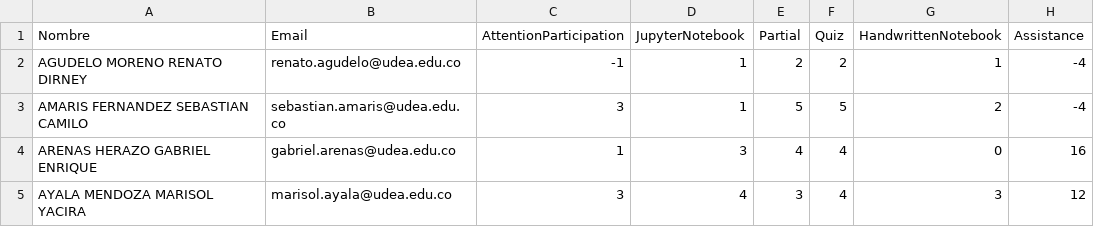
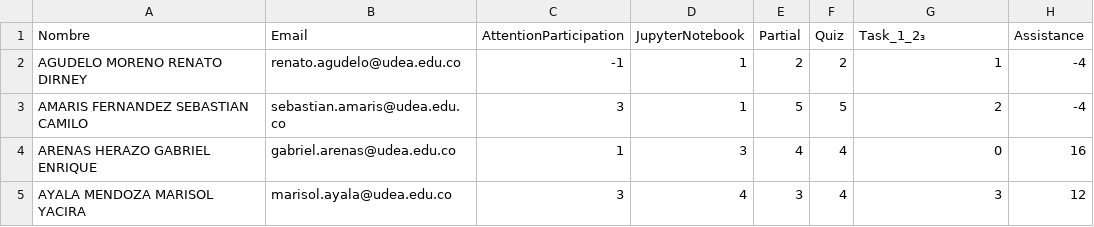
Before and after one commit to marco-canas/groups_list, a CSV file: calculo_integral.csv, drawn as a sheet; only a part is shown.

```diff
--- a/calculo_integral.csv
+++ b/calculo_integral.csv
@@ -1,2 +1,2 @@
-Nombre,Email,AttentionParticipation,JupyterNotebook,Partial,Quiz,HandwrittenNotebook,Assistance
+Nombre,Email,AttentionParticipation,JupyterNotebook,Partial,Quiz,Task_1_2₃,Assistance
 AGUDELO MORENO RENATO DIRNEY,renato.agudelo@udea.edu.co,-1,1,2,2,1,-4
```
Also changed, not shown: 1 other file.
